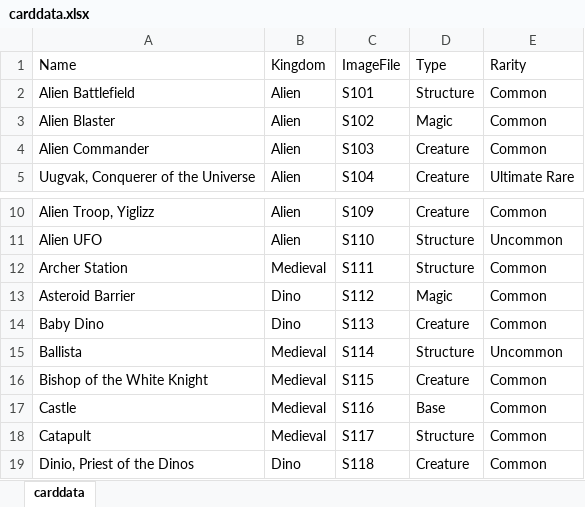
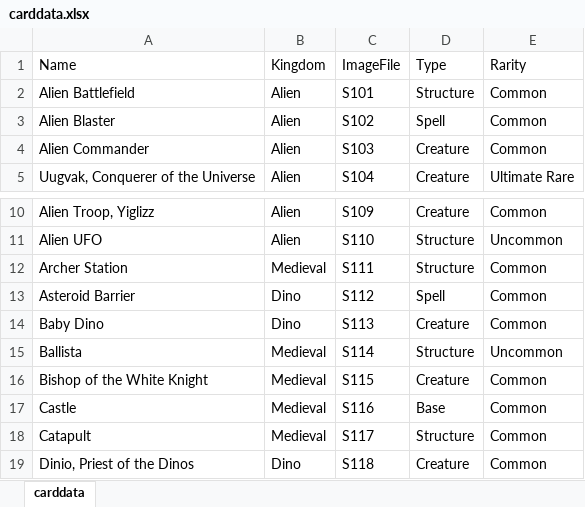
Before and after one commit to dragonight01/earl, an Excel workbook: sets/carddata.xlsx, sheet carddata, drawn as a sheet; only a part is shown, gaps mark what is left out; values as stored, in another font and other column widths than the file's, no borders; the diff covers the shown part only; the diff names each change by its address in the sheet, - before the commit and + after, or states it on an @@ line.

```diff
--- a/sets/carddata.xlsx (sheet carddata)
+++ b/sets/carddata.xlsx (sheet carddata)
-D3 (Type): Magic
+D3 (Type): Spell
-D13 (Type): Magic
+D13 (Type): Spell
```
Also changed, not shown: 15 added rows and 21 edited cells elsewhere in this sheet, 34 other files.
